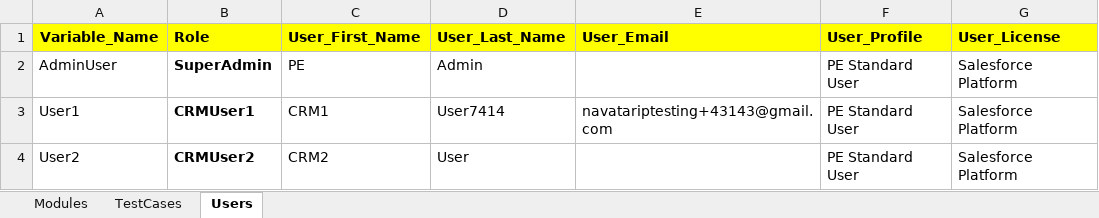
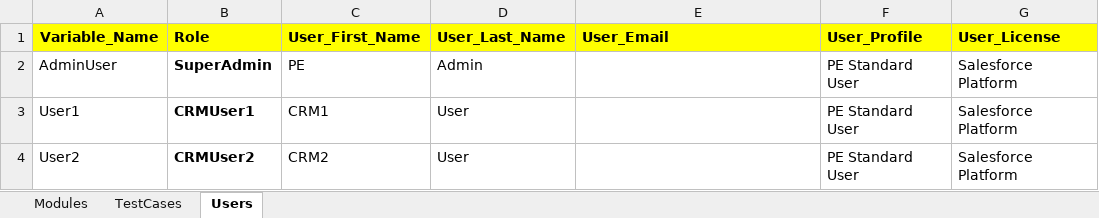
Before and after one commit to NitinNavatar/PE4.7, an Excel workbook: TestCases.xlsx, sheet Users, drawn as a sheet; only a part is shown; values as stored, in another font and other column widths than the file's, no borders; the diff names each change by its address in the sheet, - before the commit and + after, or states it on an @@ line.

Commit message:
excel upate for module 4 and mdoule 6
Signed-off-by: Akul Bhutani <navatariptesting@gmail.com>

```diff
--- a/TestCases.xlsx (sheet Users)
+++ b/TestCases.xlsx (sheet Users)
-D3 (User_Last_Name): User7414
+D3 (User_Last_Name): User
-E3 (User_Email): navatariptesting+43143@gmail.com
+E3 (User_Email): (empty)
```
Also changed, not shown: sheet Modules, sheet TestCases, Phase1DataSheet.xlsx.
